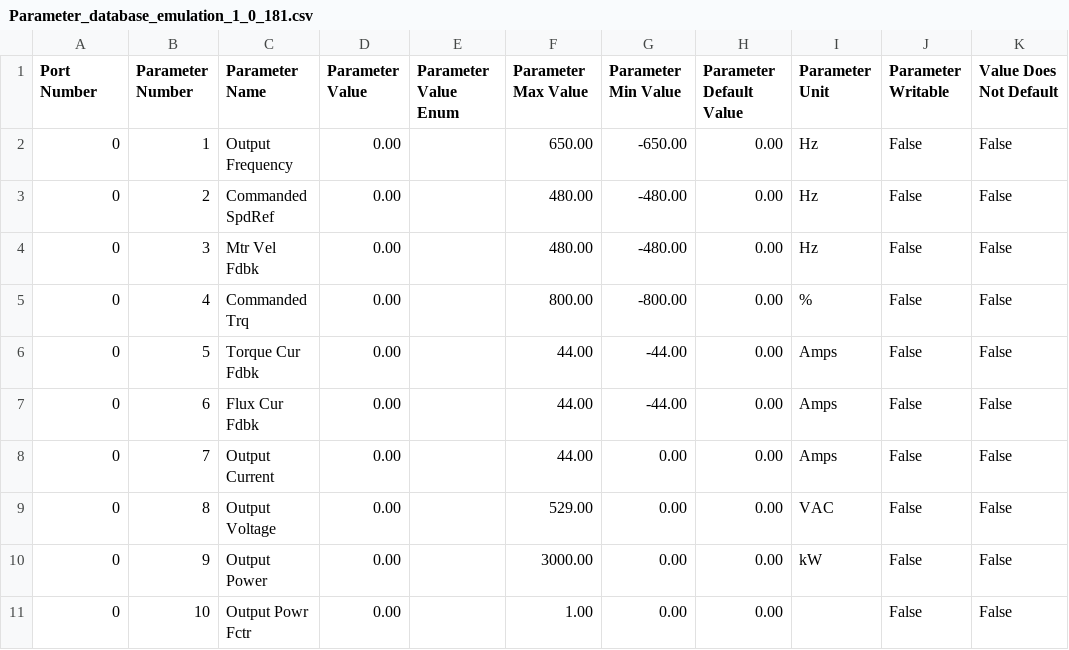
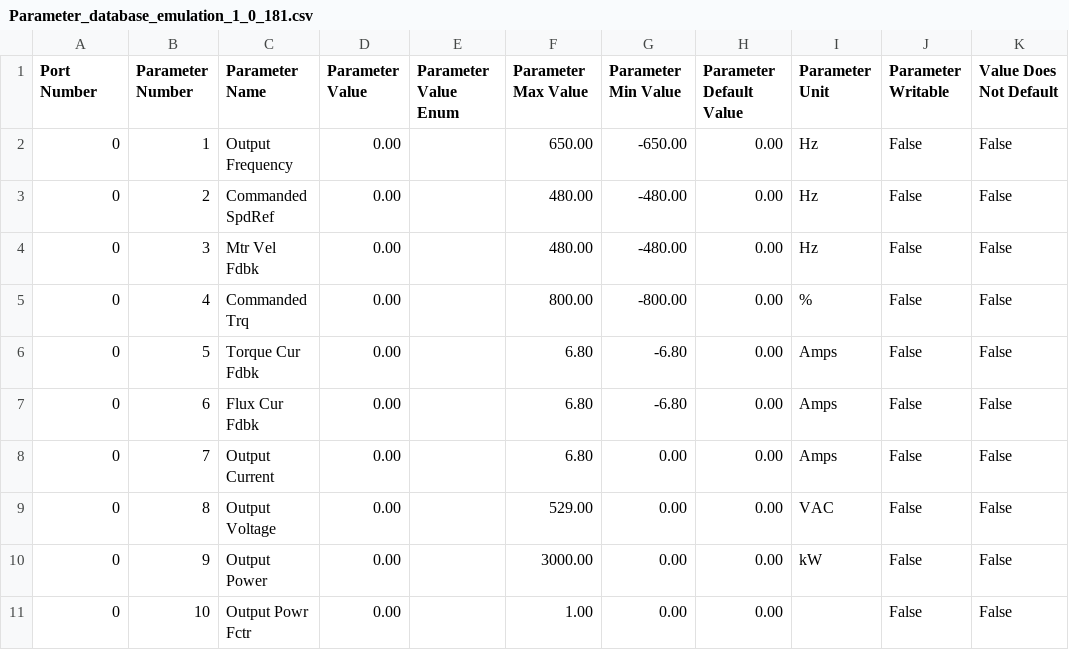
Before and after one commit to tmiodon/mentoring, a CSV file: Rhino Parameters Comparison/Parameter_database_emulation_1_0_181.csv, drawn as a sheet; only a part is shown; the diff covers the shown part only.

Commit message:
DBASE_009 for rhino - changed parameter database from TS drive and added recognizing of the same files.

```diff
--- a/Rhino Parameters Comparison/Parameter_database_emulation_1_0_181.csv
+++ b/Rhino Parameters Comparison/Parameter_database_emulation_1_0_181.csv
@@ -5,5 +5,5 @@ Port Number,Parameter Number,Parameter Name,Parameter Value,Parameter Value Enum
 0,4,Commanded Trq,0.00,,800.00,-800.00,0.00,%   ,False,False
-0,5,Torque Cur Fdbk,0.00,,44.00,-44.00,0.00,Amps,False,False
-0,6,Flux Cur Fdbk,0.00,,44.00,-44.00,0.00,Amps,False,False
-0,7,Output Current,0.00,,44.00,0.00,0.00,Amps,False,False
+0,5,Torque Cur Fdbk,0.00,,6.80,-6.80,0.00,Amps,False,False
+0,6,Flux Cur Fdbk,0.00,,6.80,-6.80,0.00,Amps,False,False
+0,7,Output Current,0.00,,6.80,0.00,0.00,Amps,False,False
 0,8,Output Voltage,0.00,,529.00,0.00,0.00,VAC ,False,False
```
Also changed, not shown: 93 edited cells elsewhere in this file, 1 other file.
